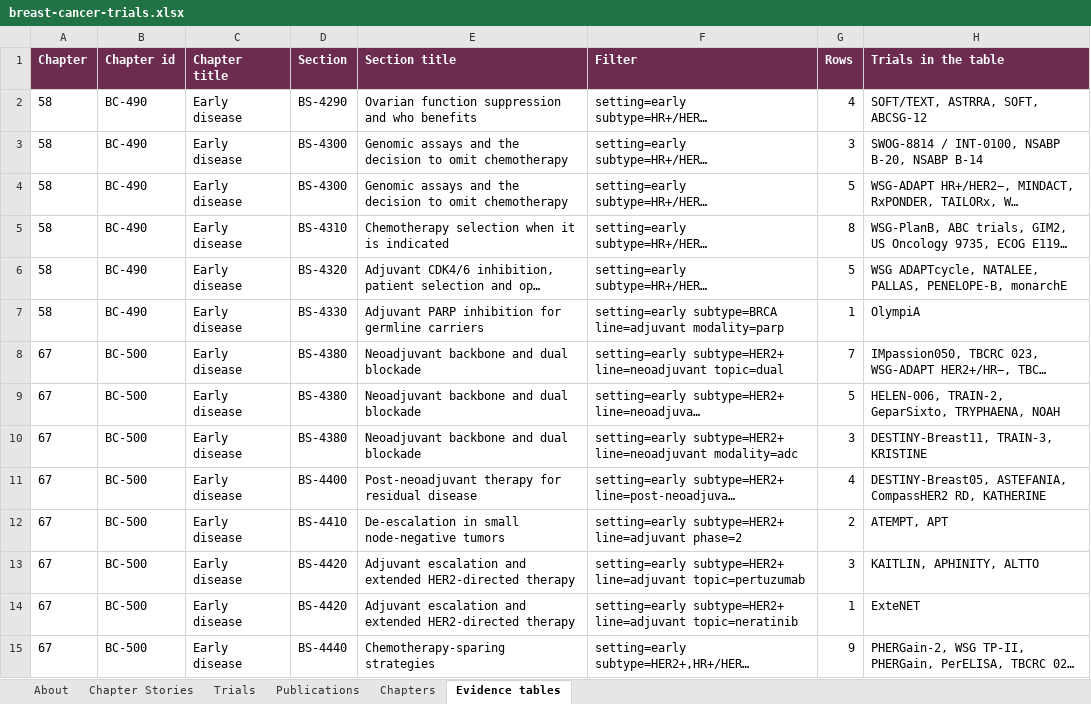
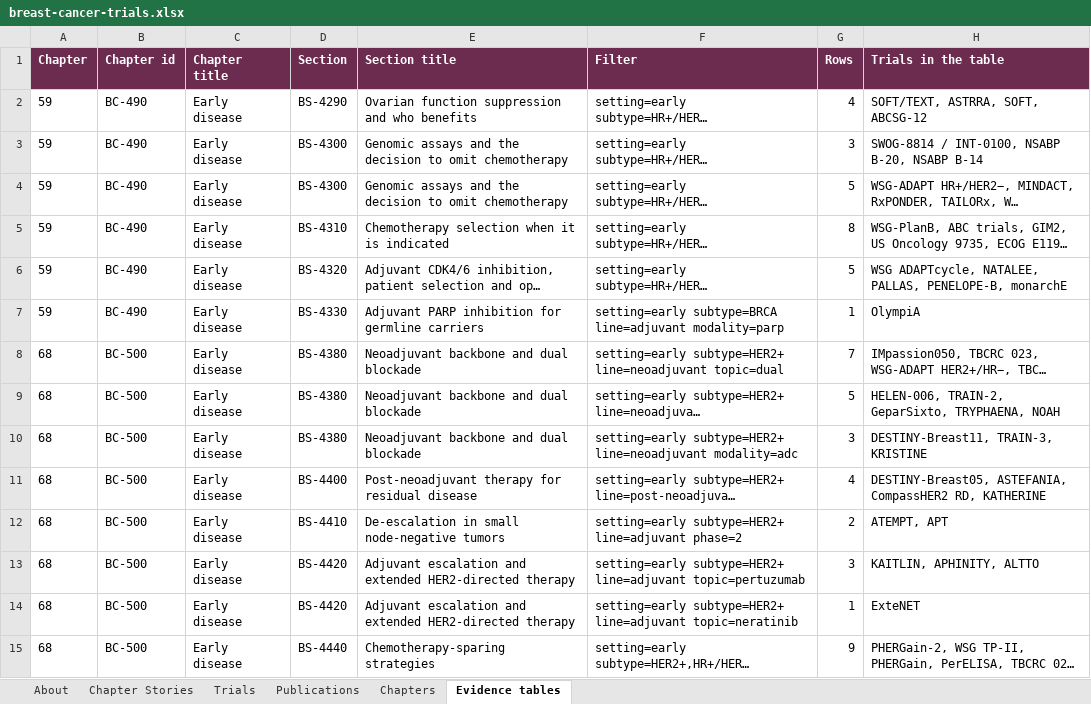
Before and after one commit to Elkhanany/library, an Excel workbook: books/breast-cancer/src/data/breast-cancer-trials.xlsx, sheet Evidence tables, drawn as a sheet; only a part is shown; long unchanged cells end in …; values as stored, in another font and other column widths than the file's, no borders; the diff covers the shown part only; the diff names each change by its address in the sheet, - before the commit and + after, or states it on an @@ line.

```diff
--- a/books/breast-cancer/src/data/breast-cancer-trials.xlsx (sheet Evidence tables)
+++ b/books/breast-cancer/src/data/breast-cancer-trials.xlsx (sheet Evidence tables)
-A2:A7 (Chapter): 58
+A2:A7 (Chapter): 59
-A8:A15 (Chapter): 67
+A8:A15 (Chapter): 68
```
Also changed, not shown: other rows of this sheet, sheet Chapter Stories, sheet Chapters, sheet Trials, sheet About, docs/breast-cancer/data/breast-cancer-trials.xlsx, 58 other files.
